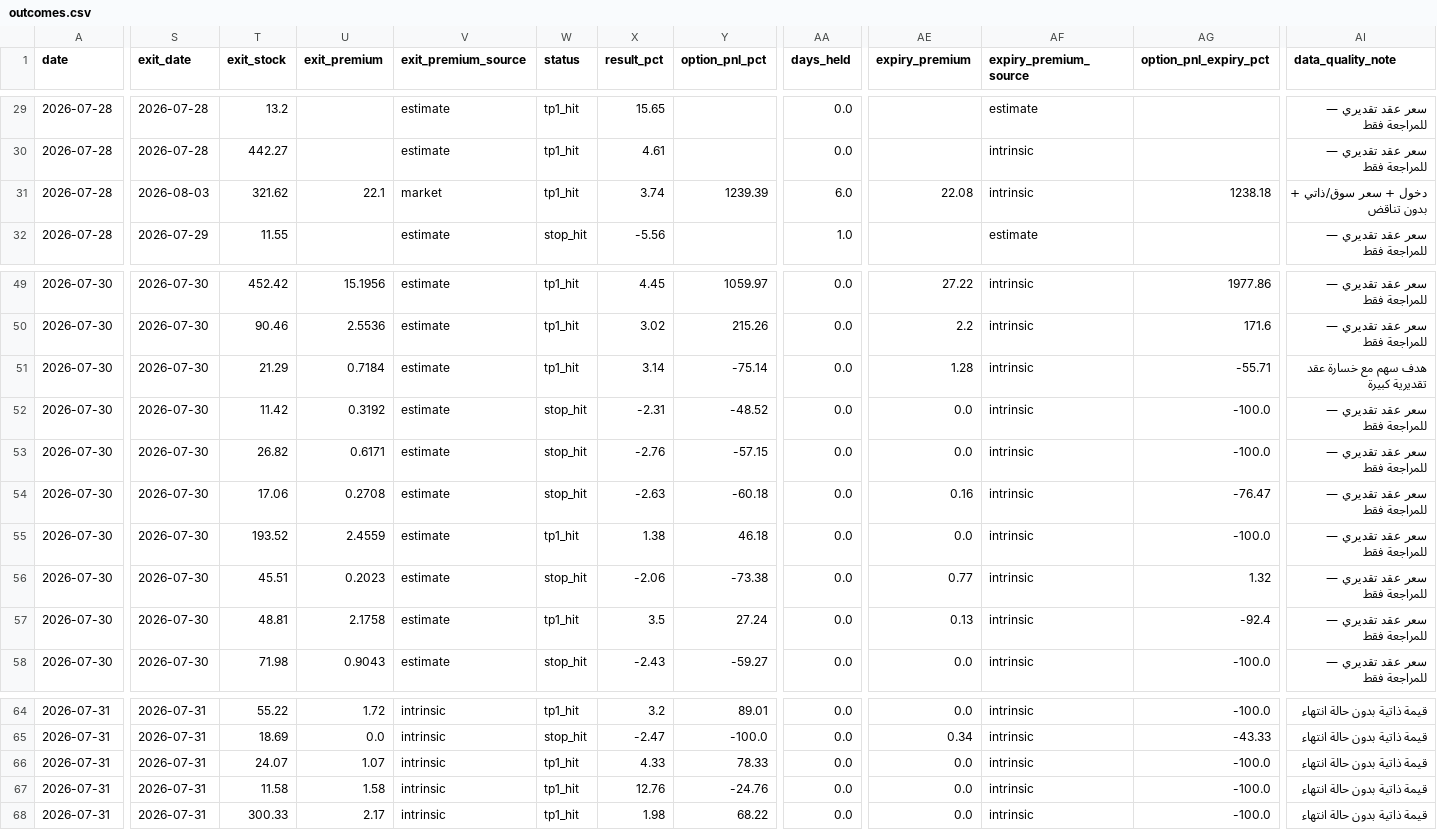
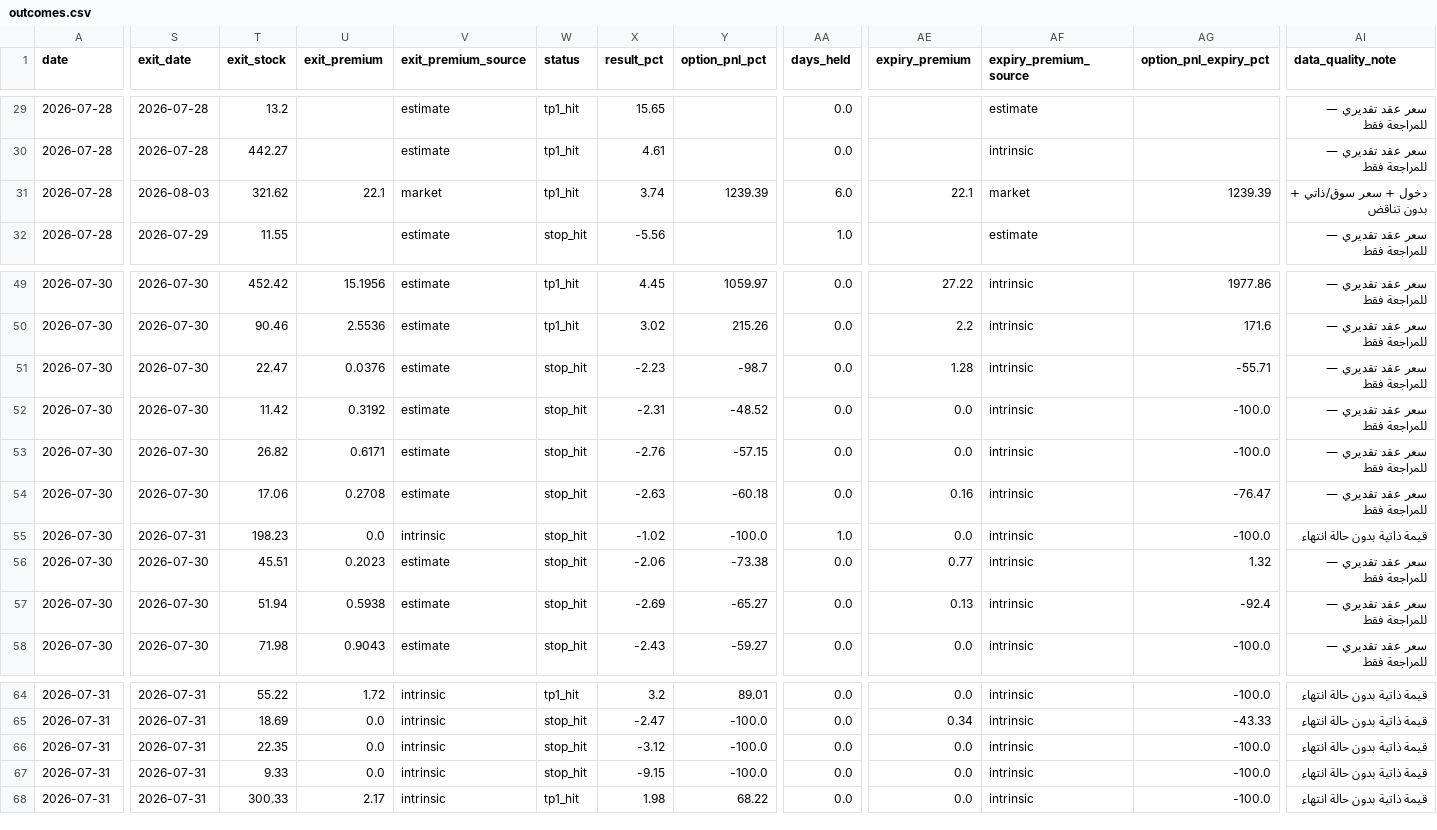
Before and after one commit to nasralsws8-web/screen-option-report, a CSV file: outcomes.csv, drawn as a sheet; only a part is shown, gaps mark what is left out; the diff covers the shown part only; the diff names each change by its address in the sheet, - before the commit and + after, or states it on an @@ line.

```diff
--- a/outcomes.csv
+++ b/outcomes.csv
-AE31 (expiry_premium): 22.08
+AE31 (expiry_premium): 22.1
-AF31 (expiry_premium_source): intrinsic
+AF31 (expiry_premium_source): market
-AG31 (option_pnl_expiry_pct): 1238.18
+AG31 (option_pnl_expiry_pct): 1239.39
-T51 (exit_stock): 21.29
+T51 (exit_stock): 22.47
-U51 (exit_premium): 0.7184
+U51 (exit_premium): 0.0376
-W51 (status): tp1_hit
+W51 (status): stop_hit
-X51 (result_pct): 3.14
+X51 (result_pct): -2.23
-Y51 (option_pnl_pct): -75.14
+Y51 (option_pnl_pct): -98.7
-AI51 (data_quality_note): هدف سهم مع خسارة عقد تقديرية كبيرة
+AI51 (data_quality_note): سعر عقد تقديري — للمراجعة فقط
-S55 (exit_date): 2026-07-30
+S55 (exit_date): 2026-07-31
-T55 (exit_stock): 193.52
+T55 (exit_stock): 198.23
-U55 (exit_premium): 2.4559
+U55 (exit_premium): 0.0
-V55 (exit_premium_source): estimate
+V55 (exit_premium_source): intrinsic
-W55 (status): tp1_hit
+W55 (status): stop_hit
-X55 (result_pct): 1.38
+X55 (result_pct): -1.02
-Y55 (option_pnl_pct): 46.18
+Y55 (option_pnl_pct): -100.0
-AA55 (days_held): 0.0
+AA55 (days_held): 1.0
-AI55 (data_quality_note): سعر عقد تقديري — للمراجعة فقط
+AI55 (data_quality_note): قيمة ذاتية بدون حالة انتهاء
-T57 (exit_stock): 48.81
+T57 (exit_stock): 51.94
-U57 (exit_premium): 2.1758
+U57 (exit_premium): 0.5938
-W57 (status): tp1_hit
+W57 (status): stop_hit
-X57 (result_pct): 3.5
+X57 (result_pct): -2.69
-Y57 (option_pnl_pct): 27.24
+Y57 (option_pnl_pct): -65.27
-T66 (exit_stock): 24.07
+T66 (exit_stock): 22.35
-U66 (exit_premium): 1.07
+U66 (exit_premium): 0.0
-W66:W67 (status): tp1_hit
+W66:W67 (status): stop_hit
-X66 (result_pct): 4.33
+X66 (result_pct): -3.12
-Y66 (option_pnl_pct): 78.33
+Y66 (option_pnl_pct): -100.0
-T67 (exit_stock): 11.58
+T67 (exit_stock): 9.33
-U67 (exit_premium): 1.58
+U67 (exit_premium): 0.0
-X67 (result_pct): 12.76
+X67 (result_pct): -9.15
-Y67 (option_pnl_pct): -24.76
+Y67 (option_pnl_pct): -100.0
```
Also changed, not shown: 30 edited cells elsewhere in this file, 2 other files.
